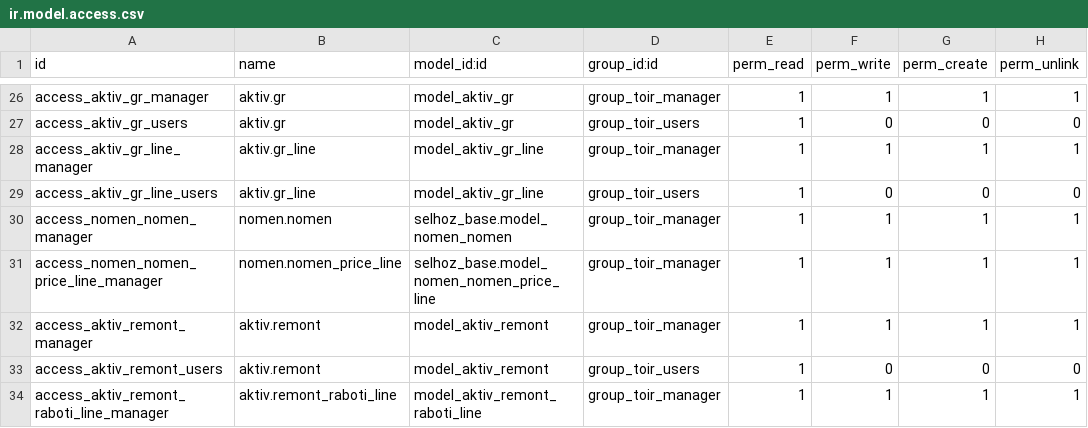
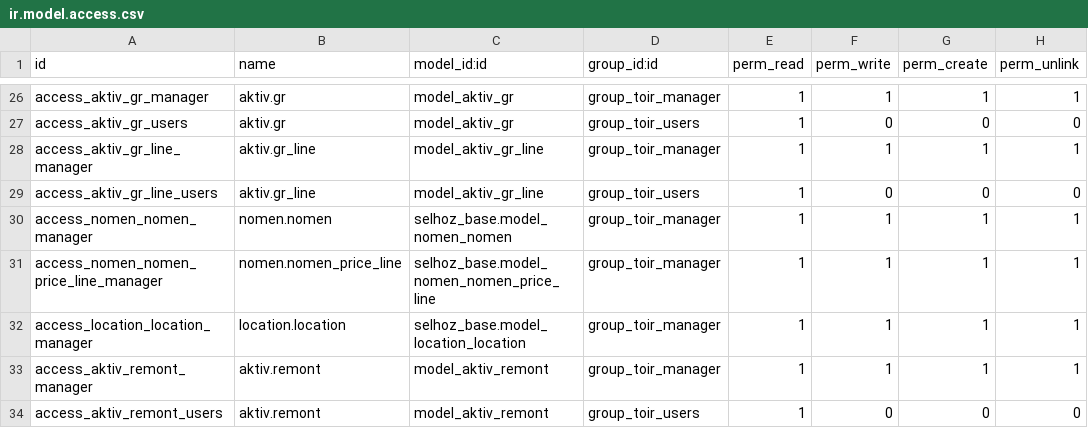
Before and after one commit to savrasovmisha/odoo-selhoz, a CSV file: addons/toir/security/ir.model.access.csv, drawn as a sheet; only a part is shown, gaps mark what is left out; the shorter side is filled out with more unchanged rows.

```diff
--- a/addons/toir/security/ir.model.access.csv
+++ b/addons/toir/security/ir.model.access.csv
@@ -31,2 +31,3 @@ access_nomen_nomen_manager,nomen.nomen,selhoz_base.model_nomen_nomen,group_toir_
 access_nomen_nomen_price_line_manager,nomen.nomen_price_line,selhoz_base.model_nomen_nomen_price_line,group_toir_manager,1,1,1,1
+access_location_location_manager,location.location,selhoz_base.model_location_location,group_toir_manager,1,1,1,1
 access_aktiv_remont_manager,aktiv.remont,model_aktiv_remont,group_toir_manager,1,1,1,1
```
Also changed, not shown: addons/selhoz_base/security/ir.model.access.csv, 9 other files.
